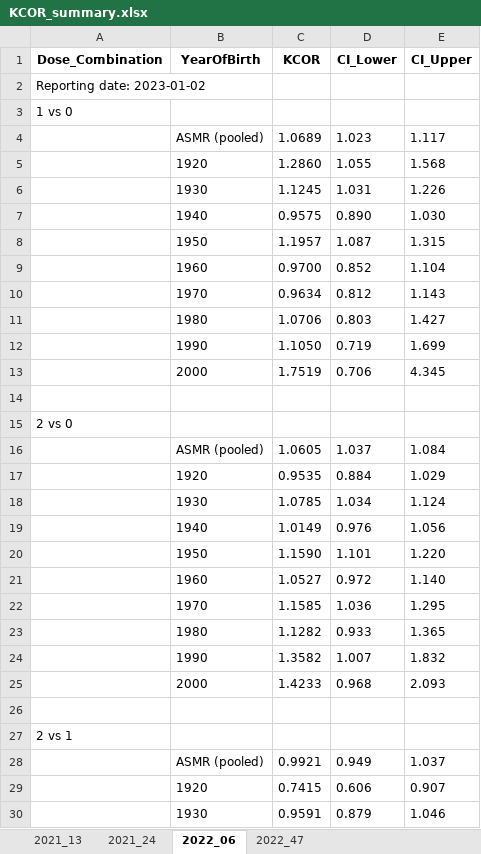
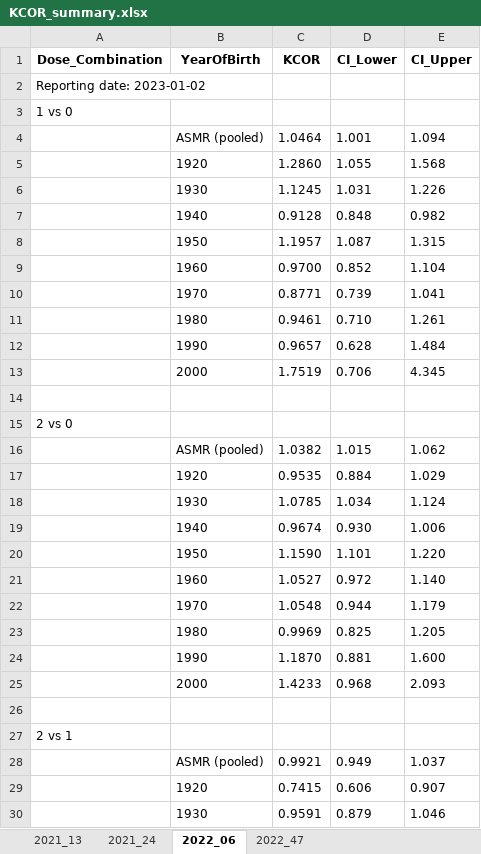
Before and after one commit to skirsch/KCOR, an Excel workbook: data/Czech/KCOR_summary.xlsx, sheet 2022_06, drawn as a sheet; only a part is shown; values as stored, in another font and other column widths than the file's, no borders; removed rows and columns are numbered as before the commit, all else as after; the diff covers the shown part only; the diff names each change by its address in the sheet, - before the commit and + after, or states it on an @@ line.

```diff
--- a/data/Czech/KCOR_summary.xlsx (sheet 2022_06)
+++ b/data/Czech/KCOR_summary.xlsx (sheet 2022_06)
-row 4:  | ASMR (pooled) | 1.0689 | 1.023 | 1.117
+row 4:  | ASMR (pooled) | 1.0464 | 1.001 | 1.094
-row 7:  | 1940 | 0.9575 | 0.890 | 1.030
+row 7:  | 1940 | 0.9128 | 0.848 | 0.982
-row 10:  | 1970 | 0.9634 | 0.812 | 1.143
-row 11:  | 1980 | 1.0706 | 0.803 | 1.427
-row 12:  | 1990 | 1.1050 | 0.719 | 1.699
+row 10:  | 1970 | 0.8771 | 0.739 | 1.041
+row 11:  | 1980 | 0.9461 | 0.710 | 1.261
+row 12:  | 1990 | 0.9657 | 0.628 | 1.484
-row 16:  | ASMR (pooled) | 1.0605 | 1.037 | 1.084
+row 16:  | ASMR (pooled) | 1.0382 | 1.015 | 1.062
-row 19:  | 1940 | 1.0149 | 0.976 | 1.056
+row 19:  | 1940 | 0.9674 | 0.930 | 1.006
-row 22:  | 1970 | 1.1585 | 1.036 | 1.295
-row 23:  | 1980 | 1.1282 | 0.933 | 1.365
-row 24:  | 1990 | 1.3582 | 1.007 | 1.832
+row 22:  | 1970 | 1.0548 | 0.944 | 1.179
+row 23:  | 1980 | 0.9969 | 0.825 | 1.205
+row 24:  | 1990 | 1.1870 | 0.881 | 1.600
```
Also changed, not shown: 5 added rows and 5 removed rows elsewhere in this sheet, sheet 2021_24, sheet 2021_13, sheet 2022_47, 2 other files.
